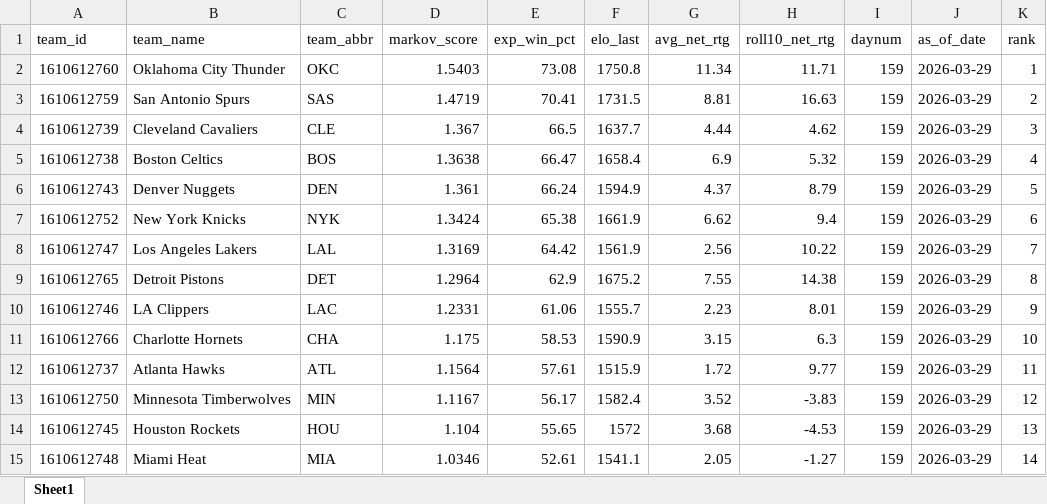
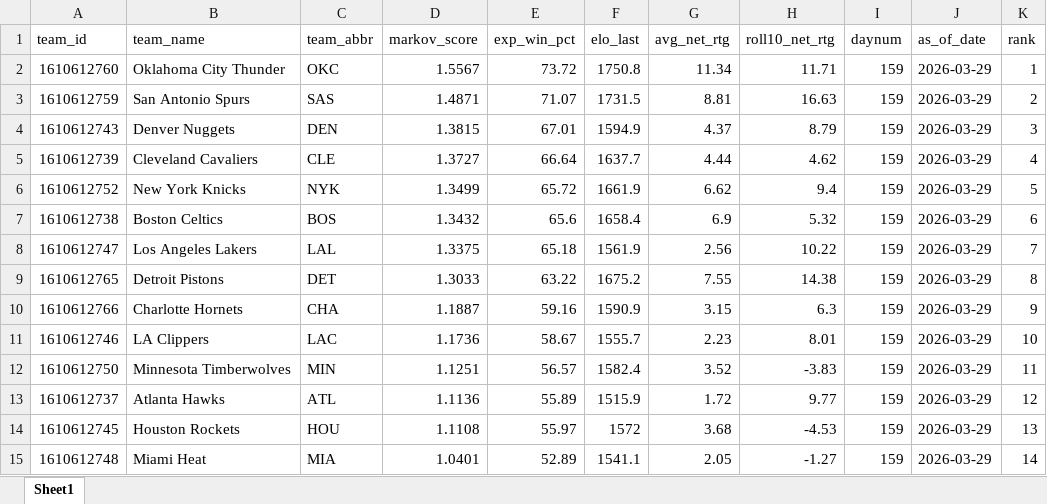
Before and after one commit to egomaniacsfantasy/oddsgodslanding, an Excel workbook: nba/public/data/nba_rankings.xlsx, sheet Sheet1, drawn as a sheet; only a part is shown; values as stored, in another font and other column widths than the file's, no borders; removed rows and columns are numbered as before the commit, all else as after; the diff covers the shown part only; the diff names each change by its address in the sheet, - before the commit and + after, or states it on an @@ line.

```diff
--- a/nba/public/data/nba_rankings.xlsx (sheet Sheet1)
+++ b/nba/public/data/nba_rankings.xlsx (sheet Sheet1)
-D2 (markov_score): 1.5403
+D2 (markov_score): 1.5567
-E2 (exp_win_pct): 73.08
+E2 (exp_win_pct): 73.72
-D3 (markov_score): 1.4719
+D3 (markov_score): 1.4871
-E3 (exp_win_pct): 70.41
+E3 (exp_win_pct): 71.07
-row 4: 1610612739 | Cleveland Cavaliers | CLE | 1.367 | 66.5 | 1637.7 | 4.44 | 4.62 | 159 | 2026-03-29 | 3
-row 5: 1610612738 | Boston Celtics | BOS | 1.3638 | 66.47 | 1658.4 | 6.9 | 5.32 | 159 | 2026-03-29 | 4
-D4 (markov_score): 1.361
+D4 (markov_score): 1.3815
-E4 (exp_win_pct): 66.24
+E4 (exp_win_pct): 67.01
-K4 (rank): 5
+K4 (rank): 3
+row 5: 1610612739 | Cleveland Cavaliers | CLE | 1.3727 | 66.64 | 1637.7 | 4.44 | 4.62 | 159 | 2026-03-29 | 4
-D6 (markov_score): 1.3424
+D6 (markov_score): 1.3499
-E6 (exp_win_pct): 65.38
+E6 (exp_win_pct): 65.72
-K6 (rank): 6
+K6 (rank): 5
+row 7: 1610612738 | Boston Celtics | BOS | 1.3432 | 65.6 | 1658.4 | 6.9 | 5.32 | 159 | 2026-03-29 | 6
-D8 (markov_score): 1.3169
+D8 (markov_score): 1.3375
-E8 (exp_win_pct): 64.42
+E8 (exp_win_pct): 65.18
-D9 (markov_score): 1.2964
+D9 (markov_score): 1.3033
-E9 (exp_win_pct): 62.9
+E9 (exp_win_pct): 63.22
-row 10: 1610612746 | LA Clippers | LAC | 1.2331 | 61.06 | 1555.7 | 2.23 | 8.01 | 159 | 2026-03-29 | 9
-D10 (markov_score): 1.175
+D10 (markov_score): 1.1887
-E10 (exp_win_pct): 58.53
+E10 (exp_win_pct): 59.16
-K10 (rank): 10
+K10 (rank): 9
-row 12: 1610612737 | Atlanta Hawks | ATL | 1.1564 | 57.61 | 1515.9 | 1.72 | 9.77 | 159 | 2026-03-29 | 11
+row 11: 1610612746 | LA Clippers | LAC | 1.1736 | 58.67 | 1555.7 | 2.23 | 8.01 | 159 | 2026-03-29 | 10
-D12 (markov_score): 1.1167
+D12 (markov_score): 1.1251
-E12 (exp_win_pct): 56.17
+E12 (exp_win_pct): 56.57
-K12 (rank): 12
+K12 (rank): 11
+row 13: 1610612737 | Atlanta Hawks | ATL | 1.1136 | 55.89 | 1515.9 | 1.72 | 9.77 | 159 | 2026-03-29 | 12
-D14 (markov_score): 1.104
+D14 (markov_score): 1.1108
-E14 (exp_win_pct): 55.65
+E14 (exp_win_pct): 55.97
-D15 (markov_score): 1.0346
+D15 (markov_score): 1.0401
-E15 (exp_win_pct): 52.61
+E15 (exp_win_pct): 52.89
```
Also changed, not shown: 1 added row, 1 removed row and 31 edited cells elsewhere in this sheet, nba/public/data/nba_matchup_probs.xlsx, nba/public/data/nba_mc_results.xlsx, 12 other files.
